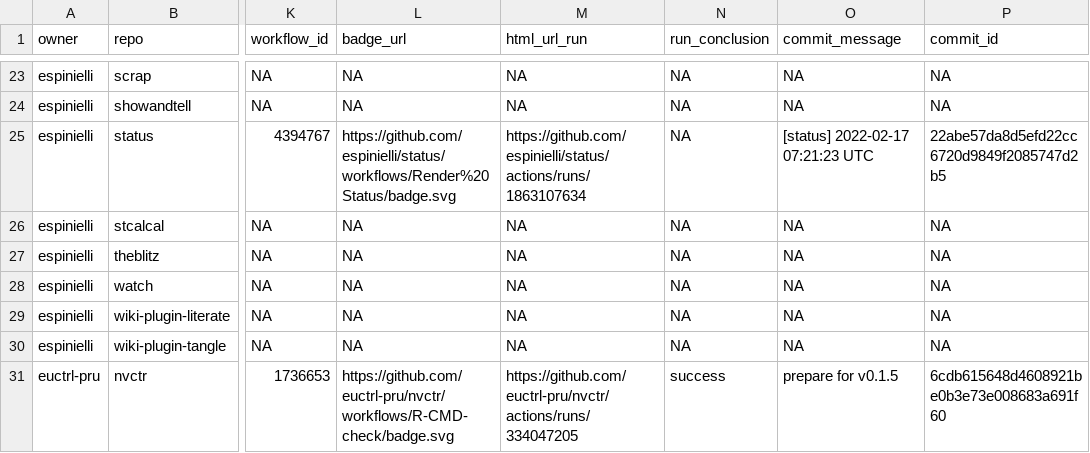
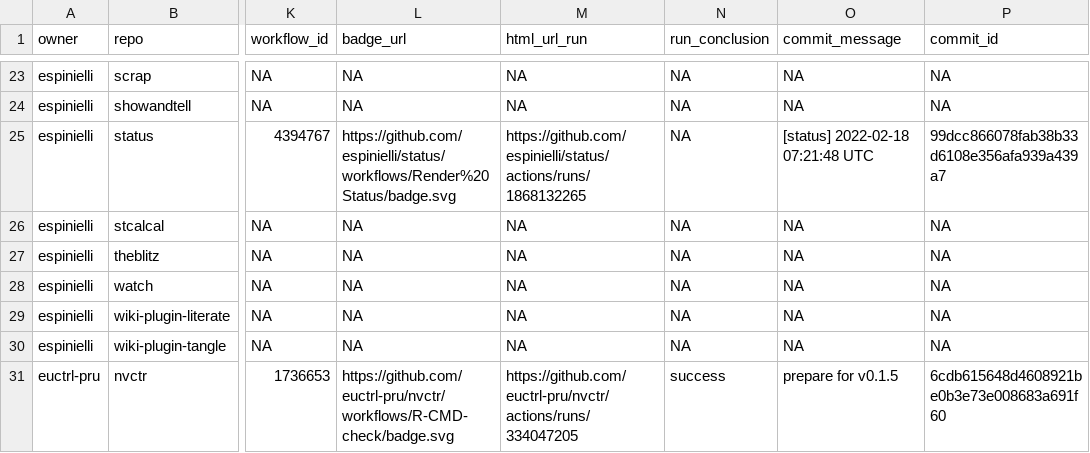
Before and after one commit to espinielli/status, a CSV file: repos.csv, drawn as a sheet; only a part is shown, gaps mark what is left out; the diff names each change by its address in the sheet, - before the commit and + after, or states it on an @@ line.

```diff
--- a/repos.csv
+++ b/repos.csv
-M25 (html_url_run): https://github.com/espinielli/status/actions/runs/1863107634
+M25 (html_url_run): https://github.com/espinielli/status/actions/runs/1868132265
-O25 (commit_message): [status] 2022-02-17 07:21:23 UTC
+O25 (commit_message): [status] 2022-02-18 07:21:48 UTC
-P25 (commit_id): 22abe57da8d5efd22cc6720d9849f2085747d2b5
+P25 (commit_id): 99dcc866078fab38b33d6108e356afa939a439a7
```
Also changed, not shown: 1 other file.
